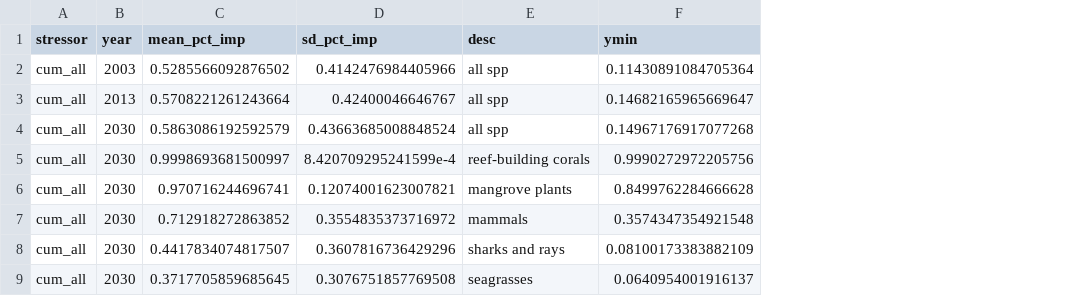
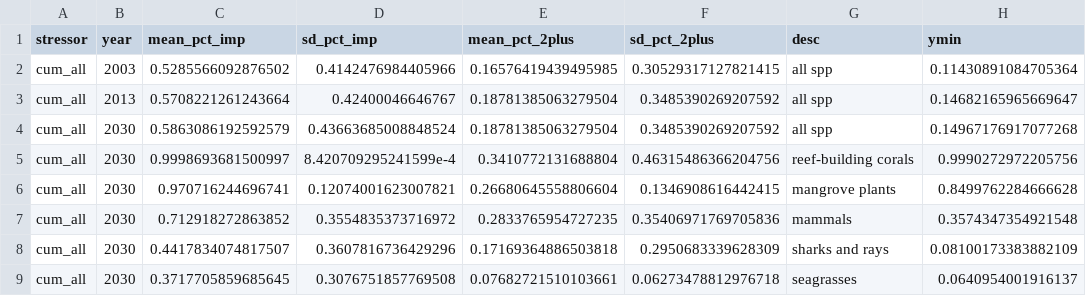
Before and after one commit to oharac/bd_chi, a CSV file: ms_figs/fig2a_cum_impact_03_13_30.csv, drawn as a sheet; only a part is shown; the diff names each change by its address in the sheet, - before the commit and + after, or states it on an @@ line.

```diff
--- a/ms_figs/fig2a_cum_impact_03_13_30.csv
+++ b/ms_figs/fig2a_cum_impact_03_13_30.csv
+column E (mean_pct_2plus), rows 2-9: 0.16576419439495985 | 0.18781385063279504 | 0.18781385063279504 | 0.3410772131688804 | 0.26680645558806604 | 0.2833765954727235 | 0.17169364886503818 | 0.07682721510103661
+column F (sd_pct_2plus), rows 2-9: 0.30529317127821415 | 0.3485390269207592 | 0.3485390269207592 | 0.46315486366204756 | 0.1346908616442415 | 0.35406971769705836 | 0.2950683339628309 | 0.06273478812976718
```
Also changed, not shown: 7 other files.
